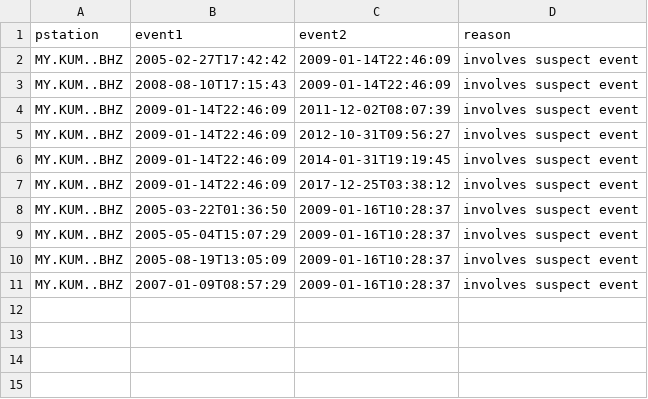
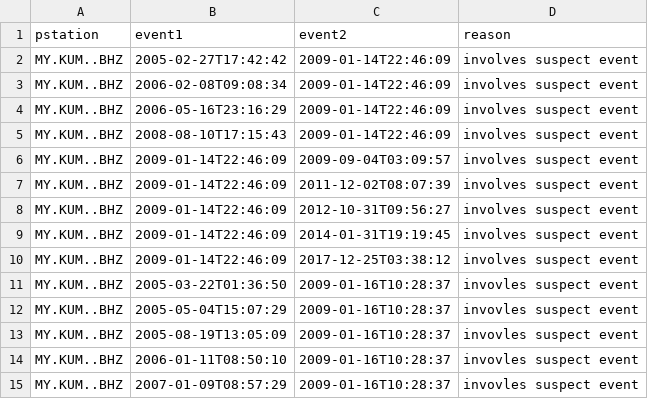
Before and after one commit to joernc/SOT, a CSV file: data/catalogs/nias_tm_DGAR_exclude.csv, drawn as a sheet.

```diff
--- a/data/catalogs/nias_tm_DGAR_exclude.csv
+++ b/data/catalogs/nias_tm_DGAR_exclude.csv
@@ -2,3 +2,6 @@ pstation,event1,event2,reason
 MY.KUM..BHZ,2005-02-27T17:42:42,2009-01-14T22:46:09,involves suspect event
+MY.KUM..BHZ,2006-02-08T09:08:34,2009-01-14T22:46:09,involves suspect event
+MY.KUM..BHZ,2006-05-16T23:16:29,2009-01-14T22:46:09,involves suspect event
 MY.KUM..BHZ,2008-08-10T17:15:43,2009-01-14T22:46:09,involves suspect event
+MY.KUM..BHZ,2009-01-14T22:46:09,2009-09-04T03:09:57,involves suspect event
 MY.KUM..BHZ,2009-01-14T22:46:09,2011-12-02T08:07:39,involves suspect event
@@ -7,5 +10,6 @@ MY.KUM..BHZ,2009-01-14T22:46:09,2014-01-31T19:19:45,involves suspect event
 MY.KUM..BHZ,2009-01-14T22:46:09,2017-12-25T03:38:12,involves suspect event
-MY.KUM..BHZ,2005-03-22T01:36:50,2009-01-16T10:28:37,involves suspect event
-MY.KUM..BHZ,2005-05-04T15:07:29,2009-01-16T10:28:37,involves suspect event
-MY.KUM..BHZ,2005-08-19T13:05:09,2009-01-16T10:28:37,involves suspect event
-MY.KUM..BHZ,2007-01-09T08:57:29,2009-01-16T10:28:37,involves suspect event
+MY.KUM..BHZ,2005-03-22T01:36:50,2009-01-16T10:28:37,invovles suspect event
+MY.KUM..BHZ,2005-05-04T15:07:29,2009-01-16T10:28:37,invovles suspect event
+MY.KUM..BHZ,2005-08-19T13:05:09,2009-01-16T10:28:37,invovles suspect event
+MY.KUM..BHZ,2006-01-11T08:50:10,2009-01-16T10:28:37,invovles suspect event
+MY.KUM..BHZ,2007-01-09T08:57:29,2009-01-16T10:28:37,invovles suspect event
```
Also changed, not shown: data/catalogs/nias_tm_H08_exclude.csv, results/nias_isc_H08_ppairs.csv, 14 other files.
